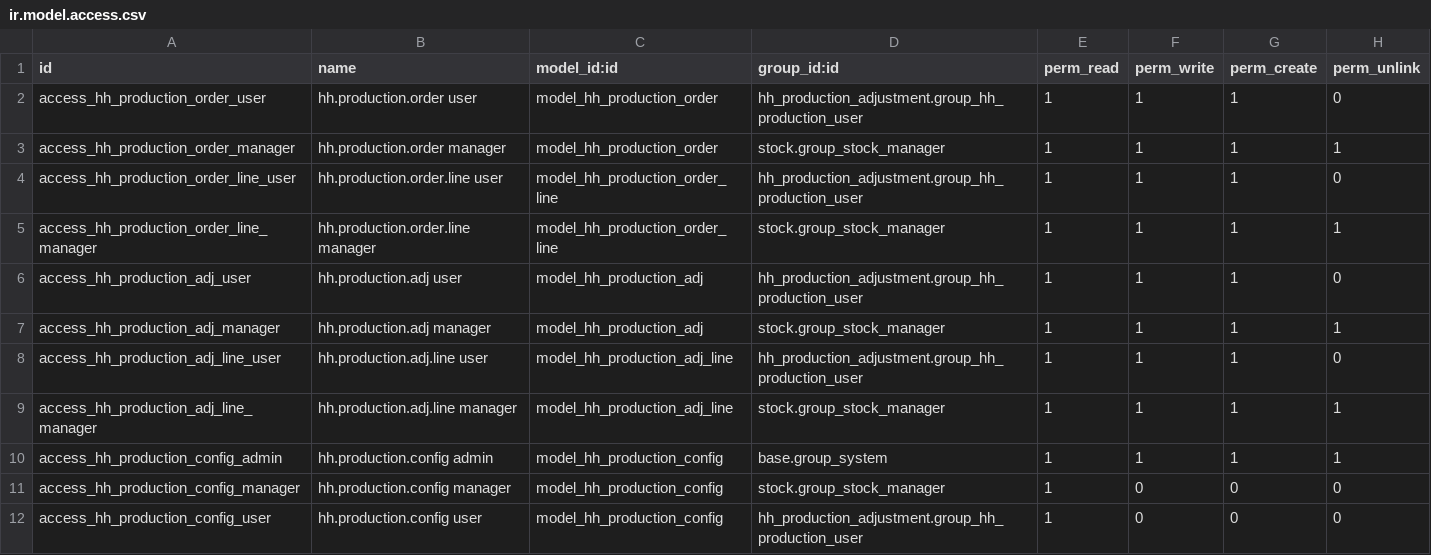
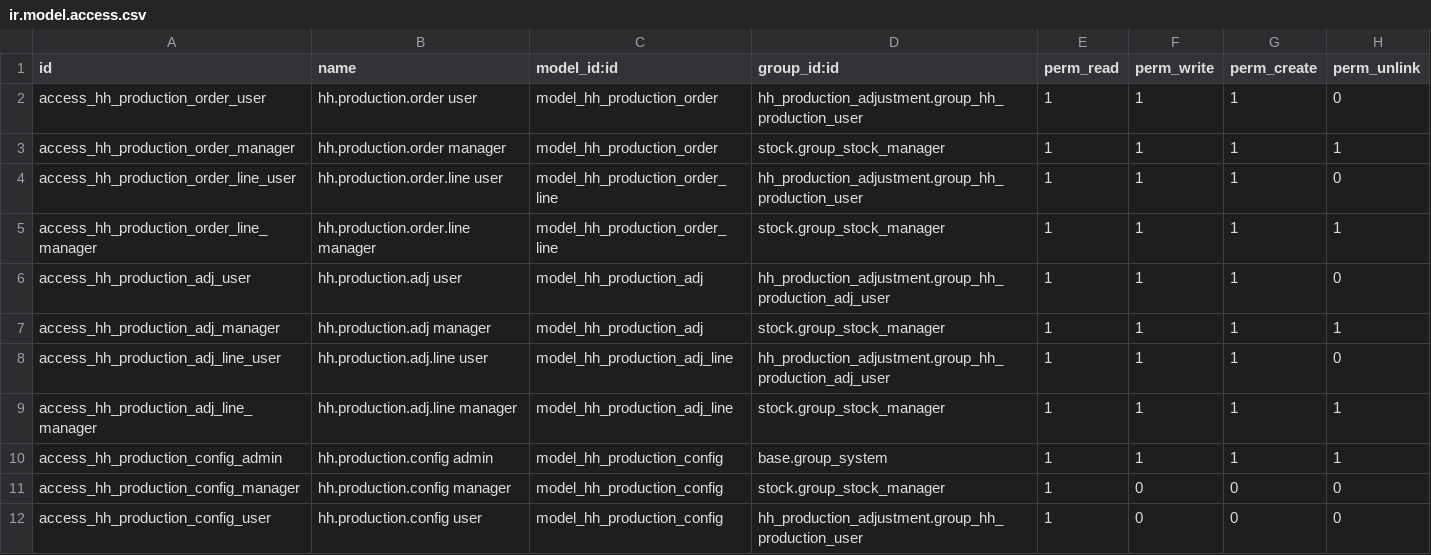
Before and after one commit to hang-heung/HangHeung-backup, a CSV file: hh_production_adjustment/security/ir.model.access.csv, drawn as a sheet.

Commit message:
feat: add separate Production Adjustment User group
- New group group_hh_production_adj_user (Production Adjustment User)
- Separate from Production Order User so access can be granted independently
- Production Adjustment menu restricted to new group
- Boolean toggle on user form (next to Production Order User)
- zh_TW translations added for new group strings

```diff
--- a/hh_production_adjustment/security/ir.model.access.csv
+++ b/hh_production_adjustment/security/ir.model.access.csv
@@ -5,5 +5,5 @@ access_hh_production_order_line_user,hh.production.order.line user,model_hh_prod
 access_hh_production_order_line_manager,hh.production.order.line manager,model_hh_production_order_line,stock.group_stock_manager,1,1,1,1
-access_hh_production_adj_user,hh.production.adj user,model_hh_production_adj,hh_production_adjustment.group_hh_production_user,1,1,1,0
+access_hh_production_adj_user,hh.production.adj user,model_hh_production_adj,hh_production_adjustment.group_hh_production_adj_user,1,1,1,0
 access_hh_production_adj_manager,hh.production.adj manager,model_hh_production_adj,stock.group_stock_manager,1,1,1,1
-access_hh_production_adj_line_user,hh.production.adj.line user,model_hh_production_adj_line,hh_production_adjustment.group_hh_production_user,1,1,1,0
+access_hh_production_adj_line_user,hh.production.adj.line user,model_hh_production_adj_line,hh_production_adjustment.group_hh_production_adj_user,1,1,1,0
 access_hh_production_adj_line_manager,hh.production.adj.line manager,model_hh_production_adj_line,stock.group_stock_manager,1,1,1,1
```
Also changed, not shown: 5 other files.
